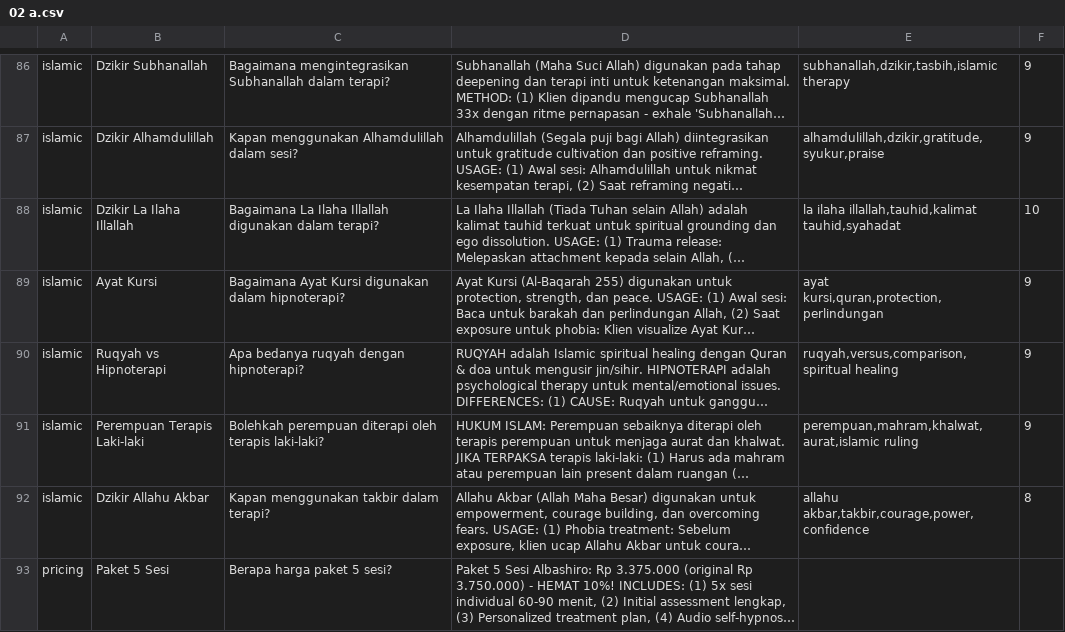
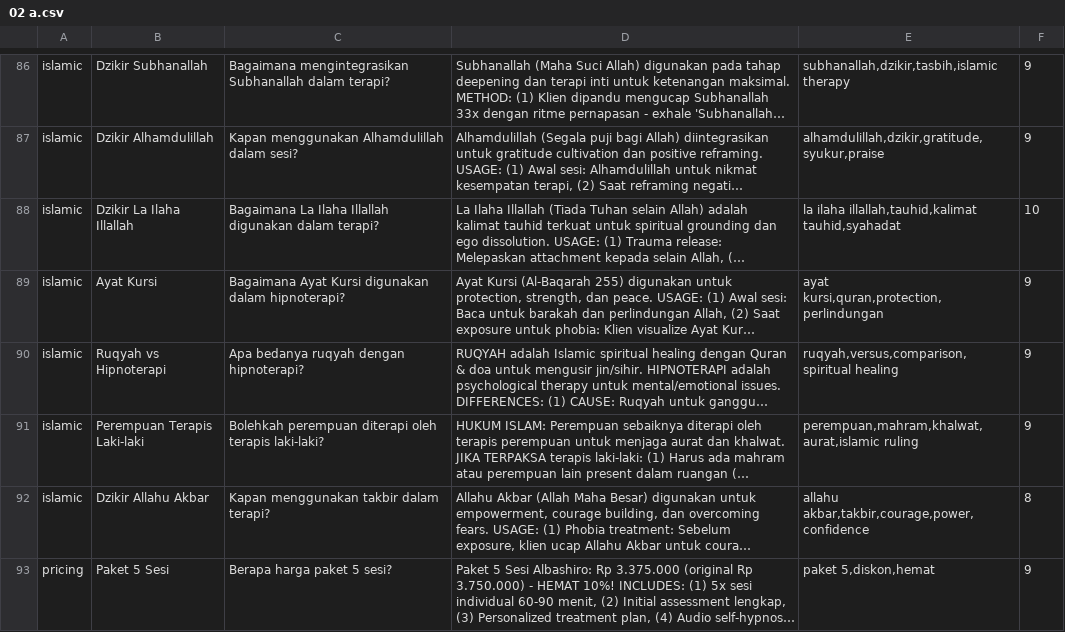
Before and after one commit to bapelindo/albashiro, a CSV file: database/knowledge_csv/02 a.csv, drawn as a sheet; only a part is shown, gaps mark what is left out; long unchanged cells end in …; the diff names each change by its address in the sheet, - before the commit and + after, or states it on an @@ line.

Commit message:
feat: Implement AI chatbot, web crawler, new API, and data processing infrastructure, replacing old crawler knowledge script.

```diff
--- a/database/knowledge_csv/02 a.csv
+++ b/database/knowledge_csv/02 a.csv
-E93: (empty)
+E93: paket 5,diskon,hemat
-F93: (empty)
+F93: 9
```
Also changed, not shown: 23 other files.
